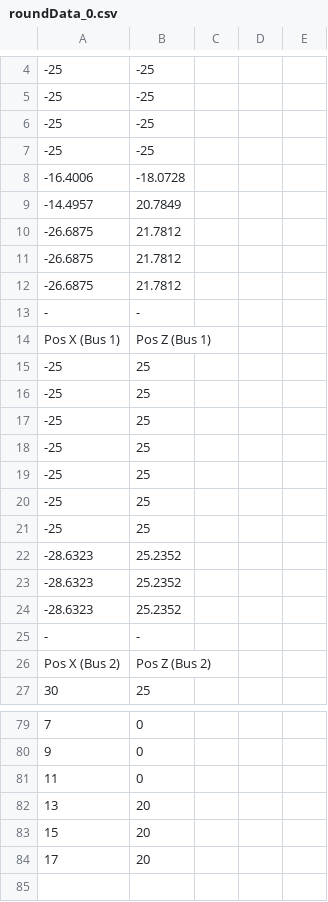
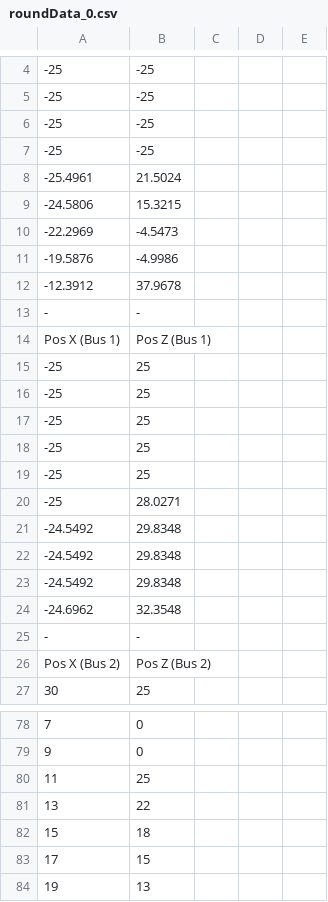
Before and after one commit to MoonwalkGames/bustle, a CSV file: res/debug/roundData_0.csv, drawn as a sheet; only a part is shown, gaps mark what is left out; removed rows and columns are numbered as before the commit, all else as after; the diff covers the shown part only; the diff names each change by its address in the sheet, - before the commit and + after, or states it on an @@ line.

```diff
--- a/res/debug/roundData_0.csv
+++ b/res/debug/roundData_0.csv
-row 8: -16.4006 | -18.0728
-row 9: -14.4957 | 20.7849
-row 10: -26.6875 | 21.7812
-row 11: -26.6875 | 21.7812
-row 12: -26.6875 | 21.7812
+row 8: -25.4961 | 21.5024
+row 9: -24.5806 | 15.3215
+row 10: -22.2969 | -4.5473
+row 11: -19.5876 | -4.9986
+row 12: -12.3912 | 37.9678
-B20: 25
+B20: 28.0271
-row 21: -25 | 25
-row 22: -28.6323 | 25.2352
-row 23: -28.6323 | 25.2352
-row 24: -28.6323 | 25.2352
+row 21: -24.5492 | 29.8348
+row 22: -24.5492 | 29.8348
+row 23: -24.5492 | 29.8348
+row 24: -24.6962 | 32.3548
-B80: 0
+B80: 25
-B81: 20
+B81: 22
-B82: 20
+B82: 18
-B83: 20
+B83: 15
+row 84: 19 | 13
```
Also changed, not shown: 2 added rows, 3 removed rows and 12 edited cells elsewhere in this file, 3 other files.
